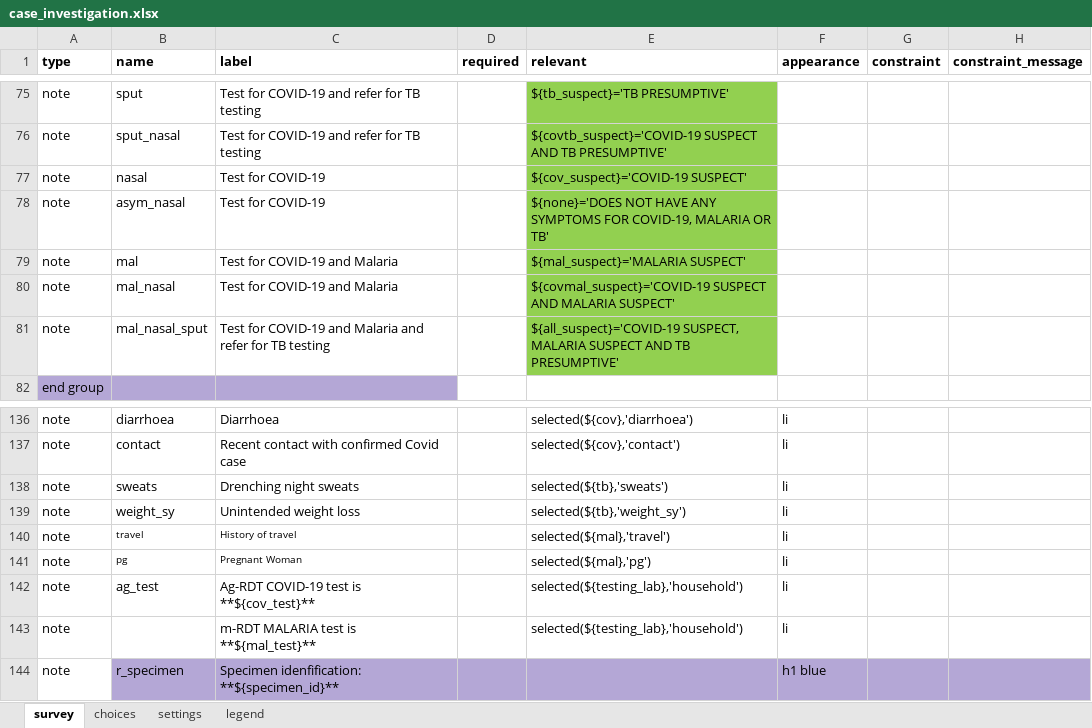
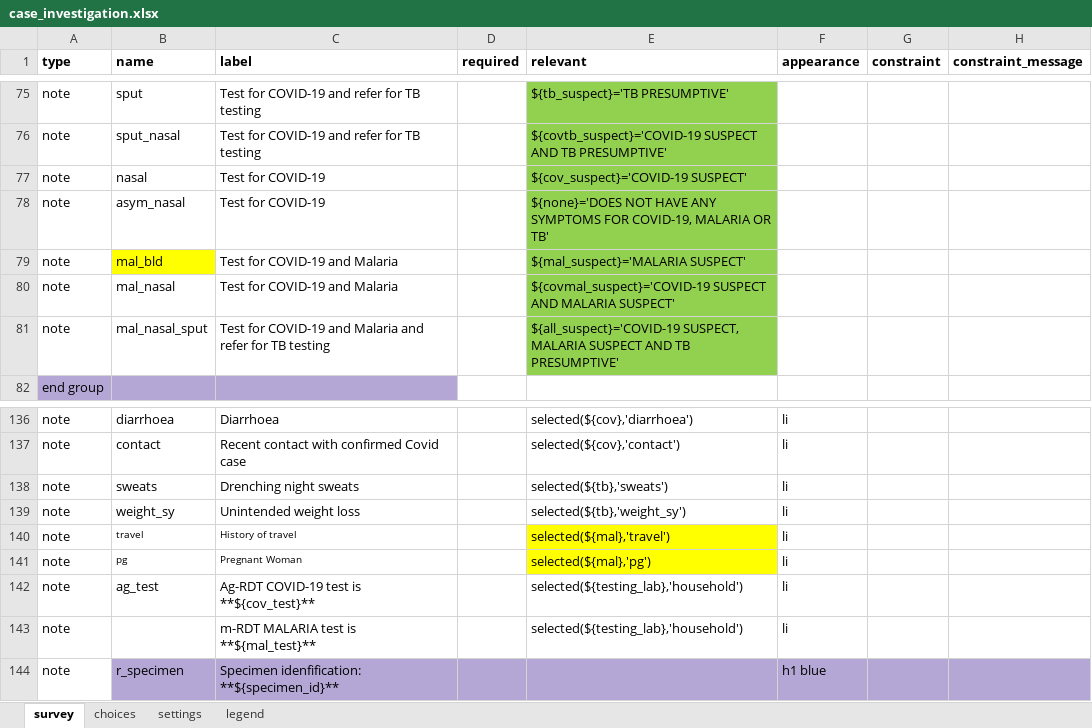
Before and after one commit to oyierp/community-testing-config-test, an Excel workbook: forms/app/case_investigation.xlsx, sheet survey, drawn as a sheet; only a part is shown, gaps mark what is left out; values as stored, in another font and other column widths than the file's, no borders; conditional formats not drawn; the diff names each change by its address in the sheet, - before the commit and + after, or states it on an @@ line.

Commit message:
Add files via upload

```diff
--- a/forms/app/case_investigation.xlsx (sheet survey)
+++ b/forms/app/case_investigation.xlsx (sheet survey)
-B79 (name): mal
+B79 (name): mal_bld
-B79 fill: none
+B79 fill: #FFFF00
-E140:E141 fill: none
+E140:E141 fill: #FFFF00
```
Also changed, not shown: sheet settings.
